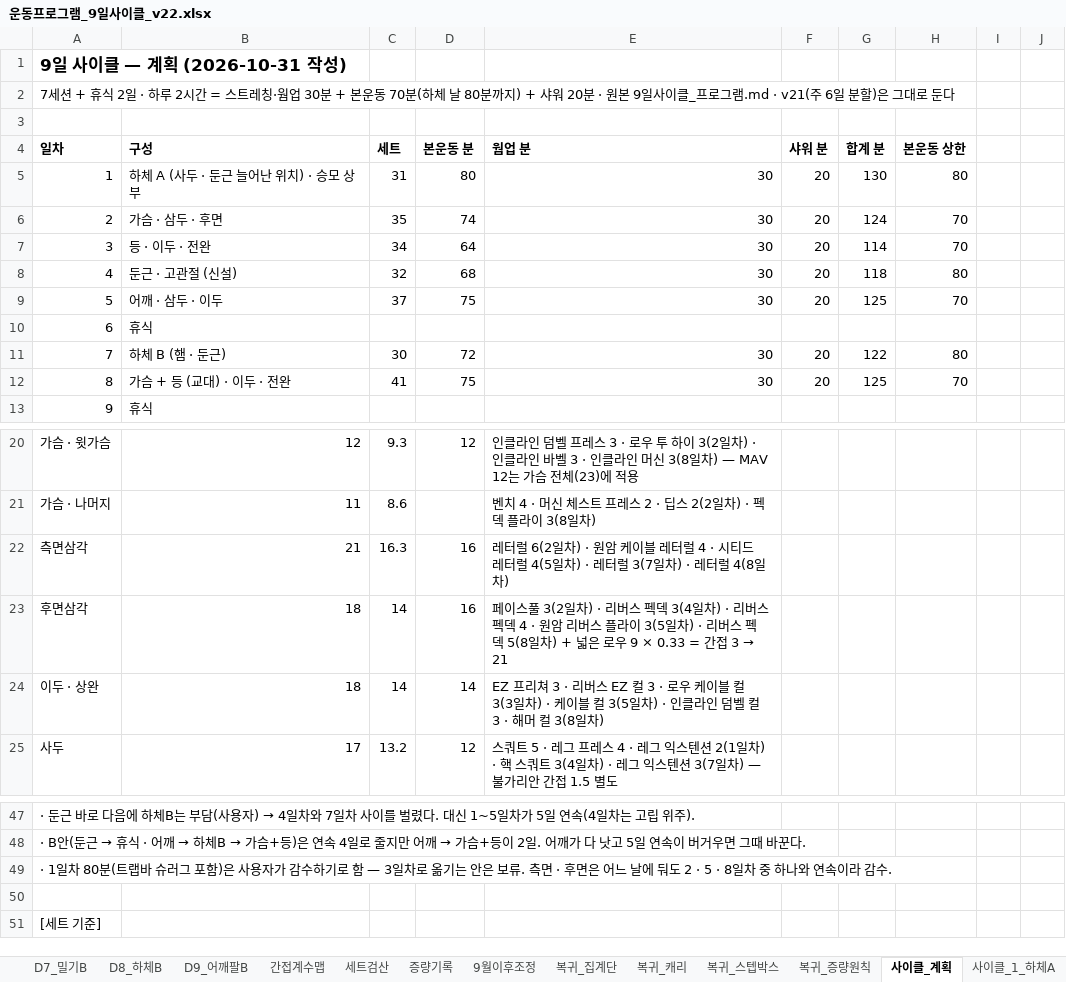
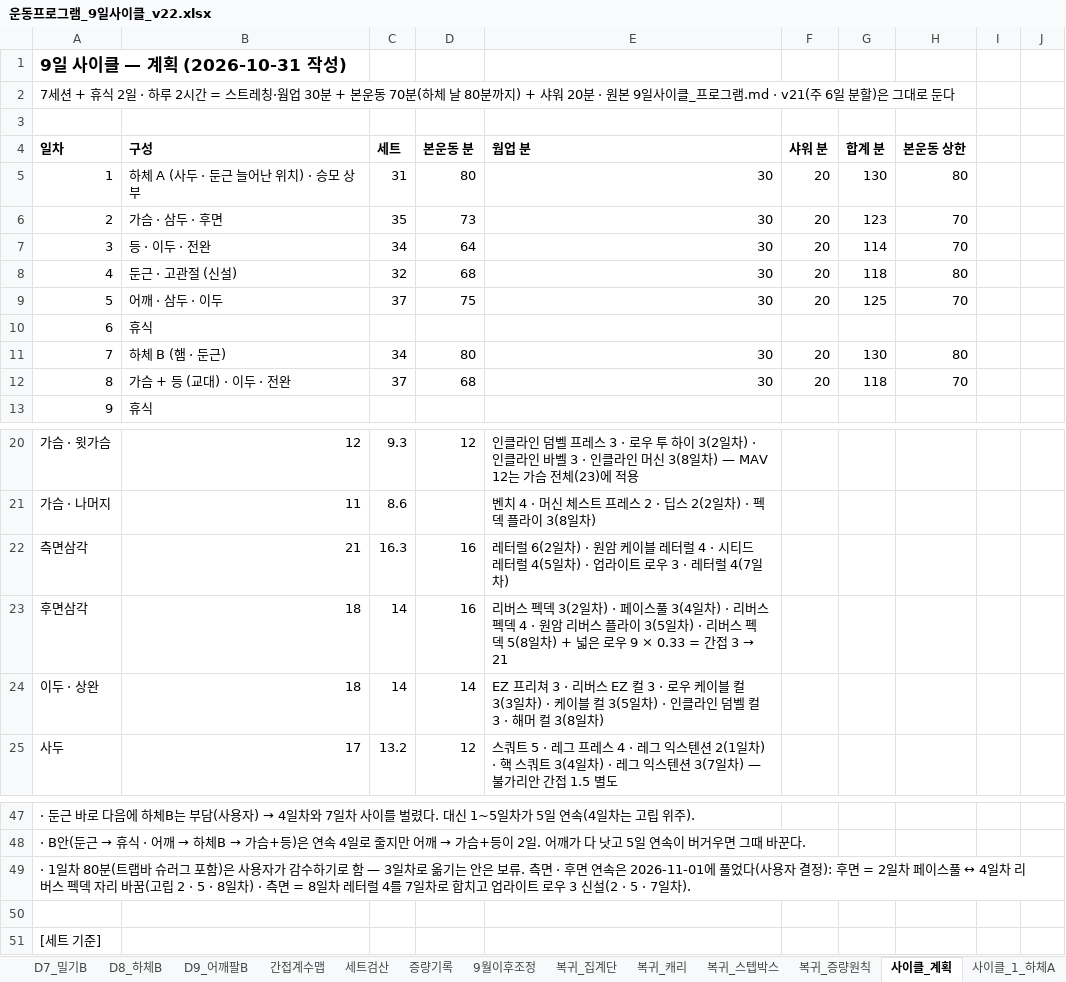
Before and after one commit to ktmffl-max/health1234, an Excel workbook: 운동프로그램_9일사이클_v22.xlsx, sheet 사이클_계획, drawn as a sheet; only a part is shown, gaps mark what is left out; values as stored, in another font and other column widths than the file's, no borders; the diff names each change by its address in the sheet, - before the commit and + after, or states it on an @@ line.

```diff
--- a/운동프로그램_9일사이클_v22.xlsx (sheet 사이클_계획)
+++ b/운동프로그램_9일사이클_v22.xlsx (sheet 사이클_계획)
-D6 (본운동 분): 74
+D6 (본운동 분): 73
-G6 (합계 분): 124
+G6 (합계 분): 123
-C11 (세트): 30
+C11 (세트): 34
-D11 (본운동 분): 72
+D11 (본운동 분): 80
-G11 (합계 분): 122
+G11 (합계 분): 130
-C12 (세트): 41
+C12 (세트): 37
-D12 (본운동 분): 75
+D12 (본운동 분): 68
-G12 (합계 분): 125
+G12 (합계 분): 118
-E22 (웜업 분): …일차) · 레터럴 3(7일차) · 레터럴 4(8일차)
+E22 (웜업 분): …일차) · 업라이트 로우 3 · 레터럴 4(7일차)
-E23 (웜업 분): 페이스풀 3(2일차) · 리버스 펙덱 3(4일차…
+E23 (웜업 분): 리버스 펙덱 3(2일차) · 페이스풀 3(4일차…
-A49 (일차): …· 후면은 어느 날에 둬도 2 · 5 · 8일차 중 하나와 연속이라 감수.
+A49 (일차): …· 후면 연속은 2026-11-01에 풀었다(사용자 결정): 후면 = 2일차 페이스풀 ↔ 4일차 리버스 펙덱 자리 바꿈(고립 2 · 5 · 8일차) · 측면 = 8일차 레터럴 4를 7일차로 합치고 업라이트 로우 3 신설(2 · 5 · 7일차).
```
Also changed, not shown: sheet 사이클_7_하체B, sheet 사이클_8_가슴등, sheet 사이클_2_가슴, sheet 사이클_4_둔근, formulas that keep their value, 1 other file.
